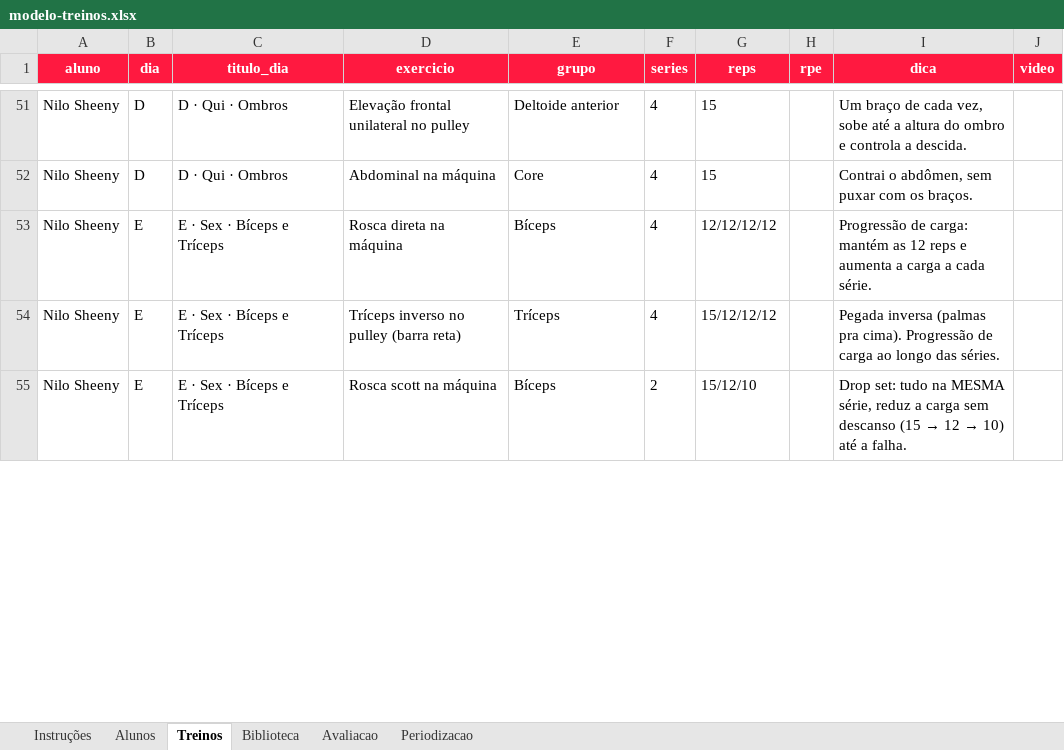
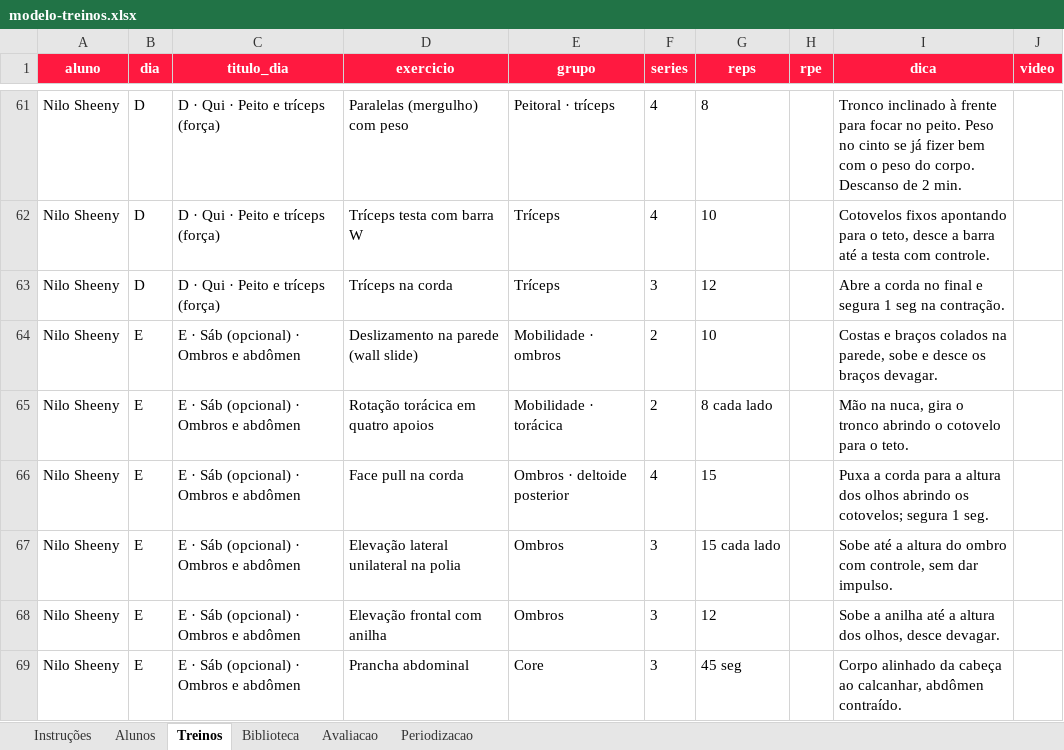
Before and after one commit to laricampos7/larissa-campos-plataforma, an Excel workbook: gerador/modelo-treinos.xlsx, sheet Treinos, drawn as a sheet; only a part is shown, gaps mark what is left out; values as stored, in another font and other column widths than the file's, no borders; addresses are those after the commit; the diff covers the shown part only; the diff names each change by its address in the sheet, - before the commit and + after, or states it on an @@ line.

```diff
--- a/gerador/modelo-treinos.xlsx (sheet Treinos)
+++ b/gerador/modelo-treinos.xlsx (sheet Treinos)
-C61:C62 (titulo_dia): D · Qui · Ombros
+C61:C62 (titulo_dia): D · Qui · Peito e tríceps (força)
-D61 (exercicio): Elevação frontal unilateral no pulley
+D61 (exercicio): Paralelas (mergulho) com peso
-E61 (grupo): Deltoide anterior
+E61 (grupo): Peitoral · tríceps
-G61 (reps): 15
+G61 (reps): 8
-I61 (dica): Um braço de cada vez, sobe até a altura do ombro e controla a descida.
+I61 (dica): Tronco inclinado à frente para focar no peito. Peso no cinto se já fizer bem com o peso do corpo. Descanso de 2 min.
-D62 (exercicio): Abdominal na máquina
+D62 (exercicio): Tríceps testa com barra W
-E62 (grupo): Core
+E62 (grupo): Tríceps
-G62 (reps): 15
+G62 (reps): 10
-I62 (dica): Contrai o abdômen, sem puxar com os braços.
+I62 (dica): Cotovelos fixos apontando para o teto, desce a barra até a testa com controle.
+row 63: Nilo Sheeny | D | D · Qui · Peito e tríceps (força) | Tríceps na corda | Tríceps | 3 | 12 |  | Abre a corda no final e segura 1 seg na contração.
+row 64: Nilo Sheeny | E | E · Sáb (opcional) · Ombros e abdômen | Deslizamento na parede (wall slide) | Mobilidade · ombros | 2 | 10 |  | Costas e braços colados na parede, sobe e desce os braços devagar.
+row 65: Nilo Sheeny | E | E · Sáb (opcional) · Ombros e abdômen | Rotação torácica em quatro apoios | Mobilidade · torácica | 2 | 8 cada lado |  | Mão na nuca, gira o tronco abrindo o cotovelo para o teto.
-C66:C68 (titulo_dia): E · Sex · Bíceps e Tríceps
+C66:C68 (titulo_dia): E · Sáb (opcional) · Ombros e abdômen
-D66 (exercicio): Rosca direta na máquina
+D66 (exercicio): Face pull na corda
-E66 (grupo): Bíceps
+E66 (grupo): Ombros · deltoide posterior
-G66 (reps): 12/12/12/12
+G66 (reps): 15
-I66 (dica): Progressão de carga: mantém as 12 reps e aumenta a carga a cada série.
+I66 (dica): Puxa a corda para a altura dos olhos abrindo os cotovelos; segura 1 seg.
-D67 (exercicio): Tríceps inverso no pulley (barra reta)
+D67 (exercicio): Elevação lateral unilateral na polia
-E67 (grupo): Tríceps
+E67 (grupo): Ombros
-F67 (series): 4
+F67 (series): 3
-G67 (reps): 15/12/12/12
+G67 (reps): 15 cada lado
-I67 (dica): Pegada inversa (palmas pra cima). Progressão de carga ao longo das séries.
+I67 (dica): Sobe até a altura do ombro com controle, sem dar impulso.
-D68 (exercicio): Rosca scott na máquina
+D68 (exercicio): Elevação frontal com anilha
-E68 (grupo): Bíceps
+E68 (grupo): Ombros
-F68 (series): 2
+F68 (series): 3
-G68 (reps): 15/12/10
+G68 (reps): 12
@@ I68 (dica): Drop set: tudo na MESMA série, reduz a carga sem descanso (15 → 12 → 10) até a falha. → Sobe a anilha até a altura dos olhos, desce devagar. @@
+row 69: Nilo Sheeny | E | E · Sáb (opcional) · Ombros e abdômen | Prancha abdominal | Core | 3 | 45 seg |  | Corpo alinhado da cabeça ao calcanhar, abdômen contraído.
```
Also changed, not shown: 16 added rows, 5 removed rows and 67 edited cells elsewhere in this sheet, sheet Alunos, sheet Avaliacao, 1 other file.
